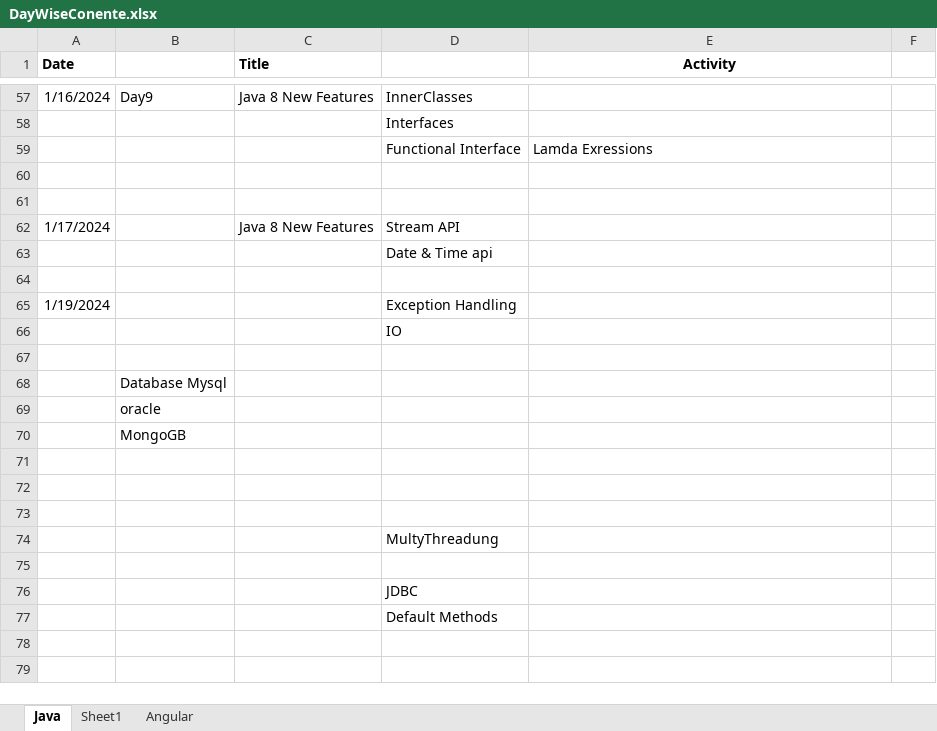
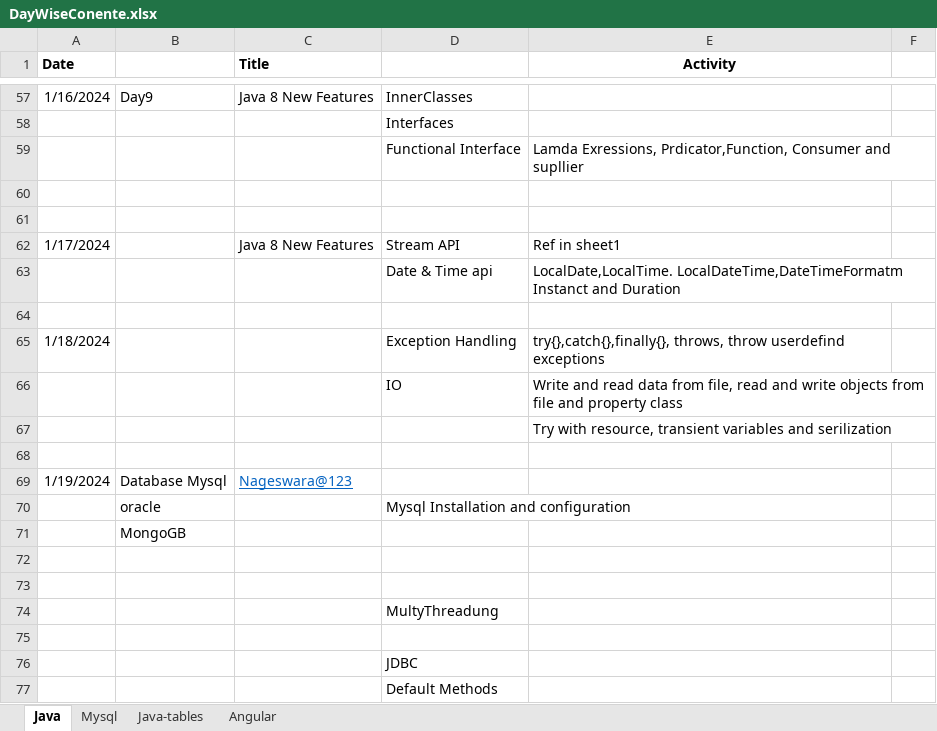
Before and after one commit to NandimallaN/FirstRepo, an Excel workbook: DayWiseConente.xlsx, sheet Java, drawn as a sheet; only a part is shown, gaps mark what is left out; values as stored, in another font and other column widths than the file's, no borders; removed rows and columns are numbered as before the commit, all else as after; the diff names each change by its address in the sheet, - before the commit and + after, or states it on an @@ line.

```diff
--- a/DayWiseConente.xlsx (sheet Java)
+++ b/DayWiseConente.xlsx (sheet Java)
-sheet tab: Sheet1
+sheet tab: Java-tables
+sheet tab: Mysql
-E59 (Activity): Lamda Exressions
+E59 (Activity): Lamda Exressions, Prdicator,Function, Consumer and supllier
-E62 (Activity): (empty)
+E62 (Activity): Ref in sheet1
-E63 (Activity): (empty)
+E63 (Activity): LocalDate,LocalTime. LocalDateTime,DateTimeFormatm Instanct and Duration
-A65 (Date): 1/19/2024
+A65 (Date): 1/18/2024
-E65 (Activity): (empty)
+E65 (Activity): try{},catch{},finally{}, throws, throw userdefind exceptions
-E66 (Activity): (empty)
+E66 (Activity): Write and read data from file, read and write objects from file and property class
+row 67:  |  |  |  | Try with resource, transient variables and serilization
-row 68:  | Database Mysql
-row 69:  | oracle
+row 69: 1/19/2024 | Database Mysql | Nageswara@123
+row 70:  | oracle |  | Mysql Installation and configuration
-row 71: (empty)
```
Also changed, not shown: sheet Java-tables, 8 other files.
